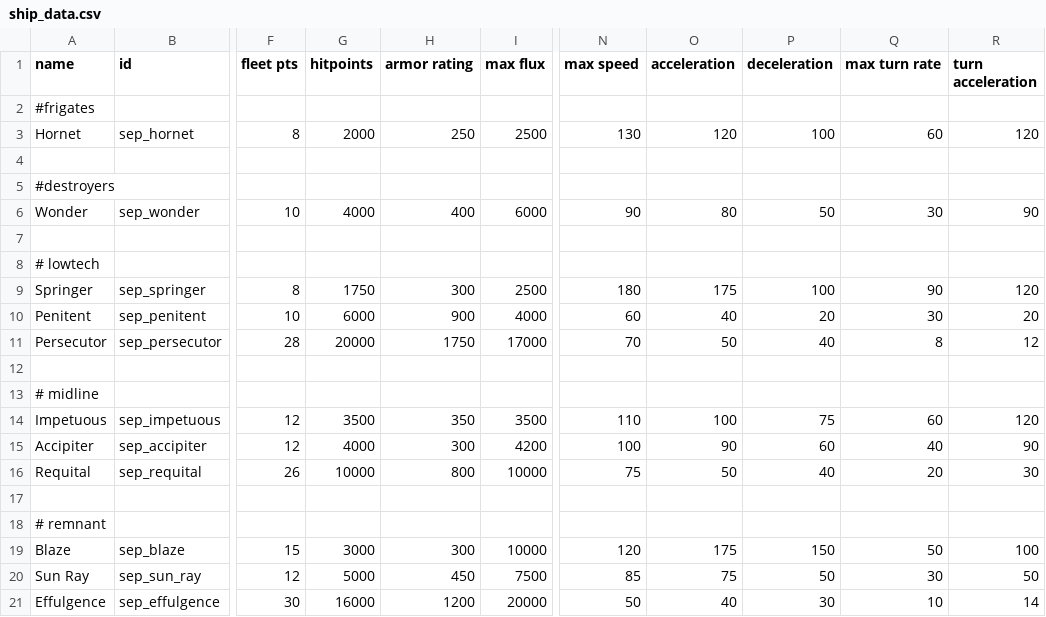
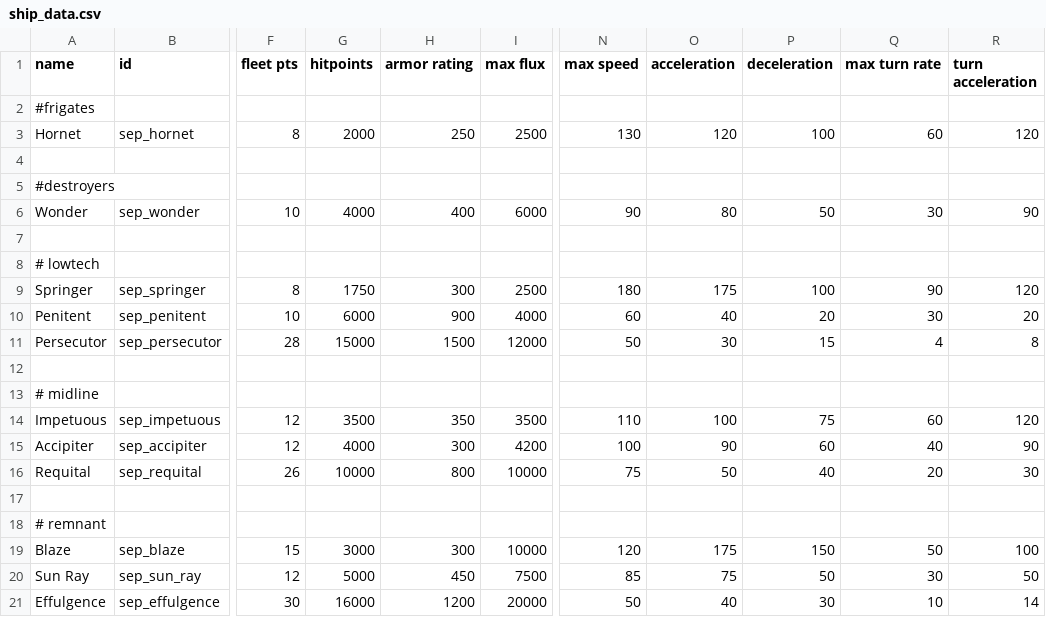
Before and after one commit to AudaxLudos/sector-expansion-pack, a CSV file: data/hulls/ship_data.csv, drawn as a sheet; only a part is shown, gaps mark what is left out; the diff names each change by its address in the sheet, - before the commit and + after, or states it on an @@ line.

Commit message:
Rebalance persecutor ship stats
Decrease max hp to 15000 from 20000
Decrease armor rating to 1500 from 1750
Decrease max flux to 12000 from 17000
Reduce max speed to 50 from 70
Reduce acceleration to 30 from 50
Reduce deceleration to 15 from 40
Reduce max turn rate to 4
Reduce turn acceleration to 8 from 12

```diff
--- a/data/hulls/ship_data.csv
+++ b/data/hulls/ship_data.csv
-G11 (hitpoints): 20000
+G11 (hitpoints): 15000
-H11 (armor rating): 1750
+H11 (armor rating): 1500
-I11 (max flux): 17000
+I11 (max flux): 12000
-N11 (max speed): 70
+N11 (max speed): 50
-O11 (acceleration): 50
+O11 (acceleration): 30
-P11 (deceleration): 40
+P11 (deceleration): 15
-Q11 (max turn rate): 8
+Q11 (max turn rate): 4
-R11 (turn acceleration): 12
+R11 (turn acceleration): 8
```
